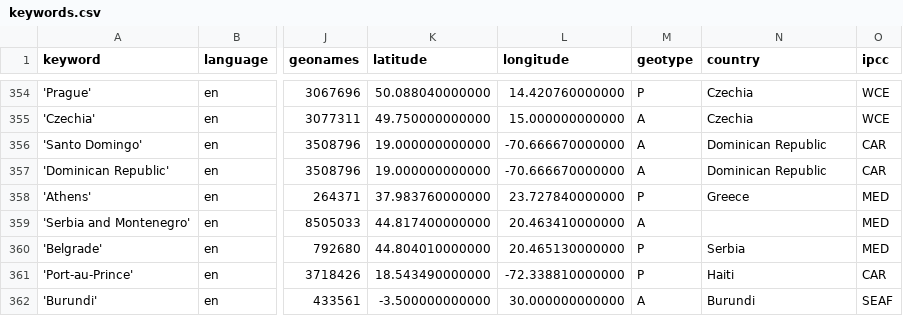
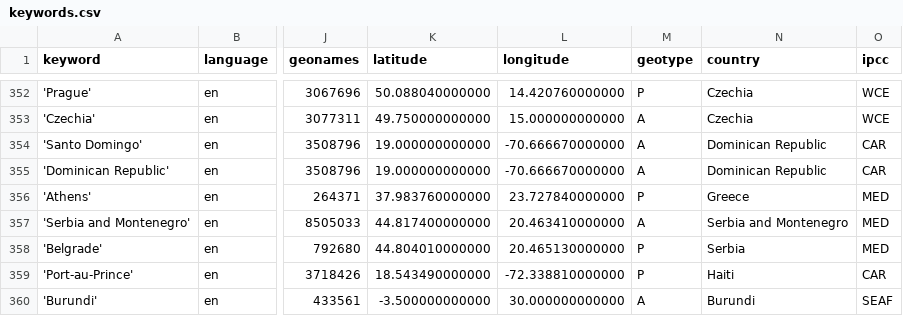
Before and after one commit to pg-ufr-news/locationWhisperer, a CSV file: keywords.csv, drawn as a sheet; only a part is shown, gaps mark what is left out; addresses are those after the commit; the diff covers the shown part only; the diff names each change by its address in the sheet, - before the commit and + after, or states it on an @@ line.

Commit message:
Update keywords.csv

```diff
--- a/keywords.csv
+++ b/keywords.csv
-N357 (country): (empty)
+N357 (country): Serbia and Montenegro
```
Also changed, not shown: 2 removed rows and 4 edited cells elsewhere in this file.
